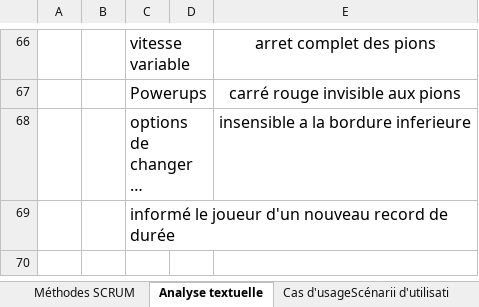
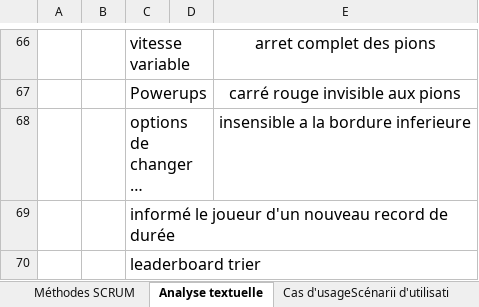
Before and after one commit to bettina-sarah/Carre_rouge, an Excel workbook: Documents/change_Francois_Chiffrier 3.xlsx, sheet Analyse textuelle, drawn as a sheet; only a part is shown, gaps mark what is left out; long unchanged cells end in …; values as stored, in another font and other column widths than the file's, no borders; the diff covers the shown part only; the diff names each change by its address in the sheet, - before the commit and + after, or states it on an @@ line.

```diff
--- a/Documents/change_Francois_Chiffrier 3.xlsx (sheet Analyse textuelle)
+++ b/Documents/change_Francois_Chiffrier 3.xlsx (sheet Analyse textuelle)
+row 70:  |  | leaderboard trier
```
Also changed, not shown: cell formats elsewhere in this sheet, sheet Logiques, sheet Modele de donnees, charts or pictures.
